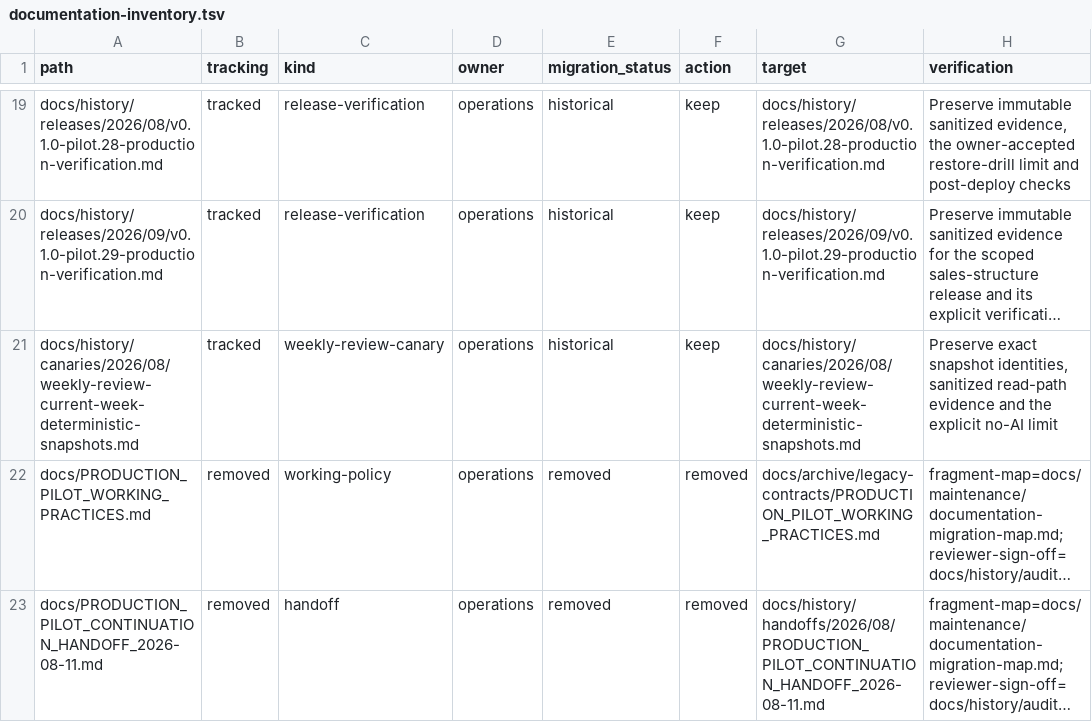
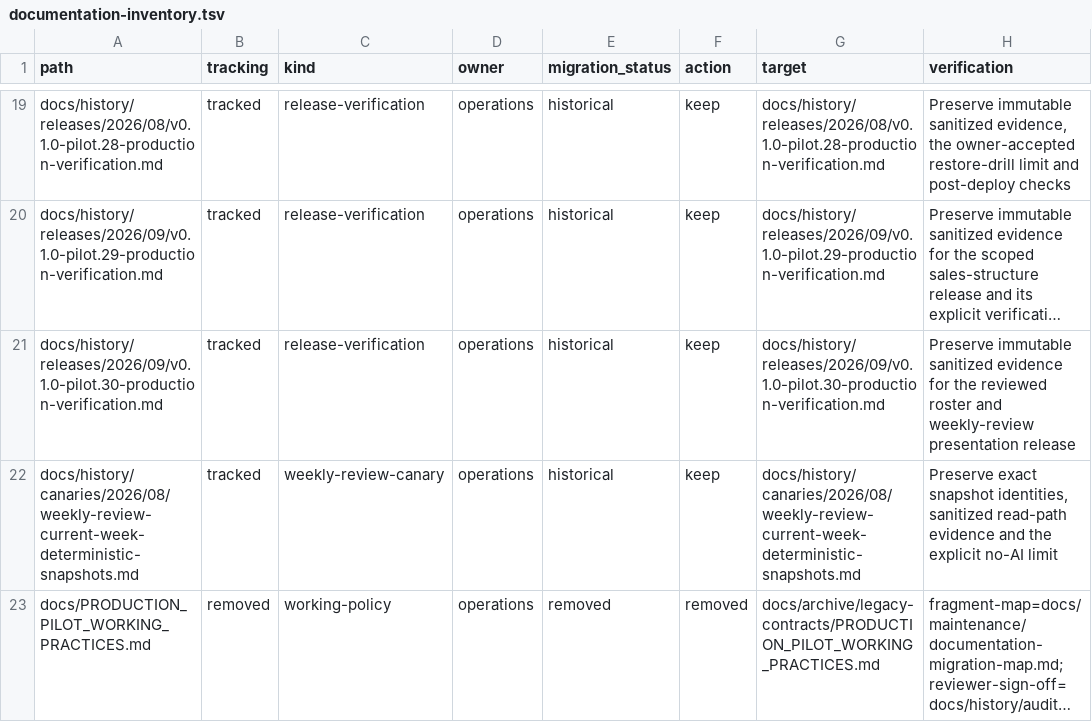
Before and after one commit to pavelchervonenko/analytical-platform-for-store, a TSV file: docs/maintenance/documentation-inventory.tsv, drawn as a sheet; only a part is shown, gaps mark what is left out; the shorter side is filled out with more unchanged rows; long unchanged cells end in …; the diff names each change by its address in the sheet, - before the commit and + after, or states it on an @@ line.

Commit message:
docs(ops): record pilot.30 production verification

```diff
--- a/docs/maintenance/documentation-inventory.tsv
+++ b/docs/maintenance/documentation-inventory.tsv
+row 21: docs/history/releases/2026/09/v0.1.0-pilot.30-production-verification.md | tracked | release-verification | operations | historical | keep | docs/history/releases/2026/09/v0.1.0-pilot.30-production-verification.md | Preserve immutable sanitized evidence for the reviewed roster and weekly-review presentation release
```
Also changed, not shown: 2 other files.
